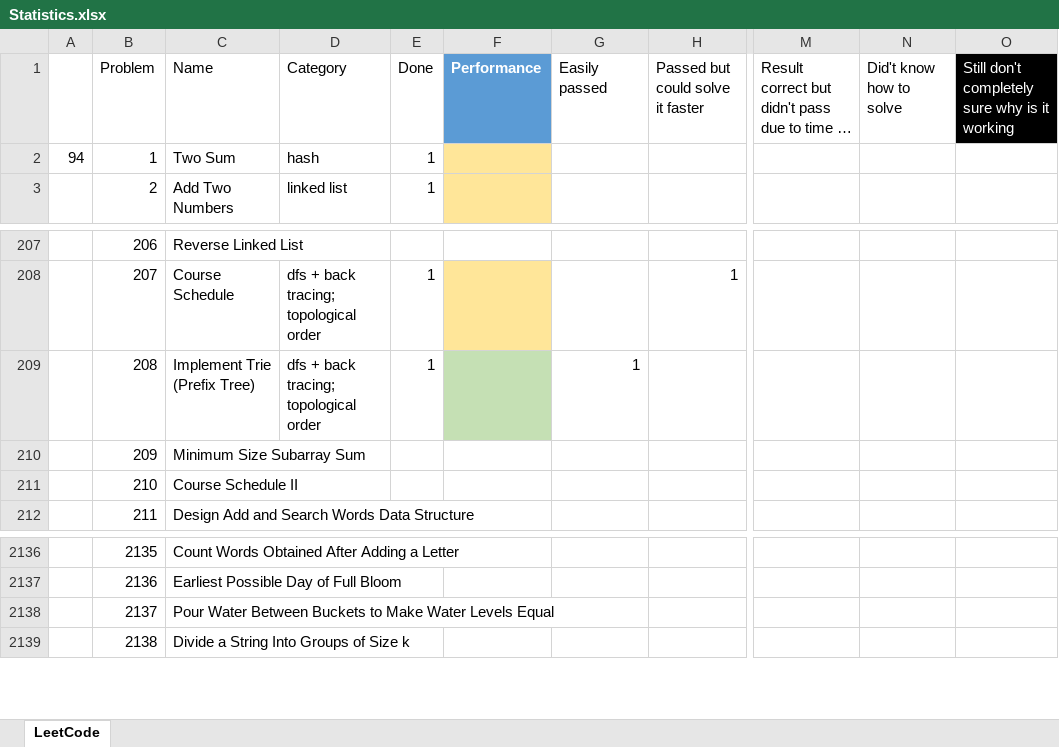
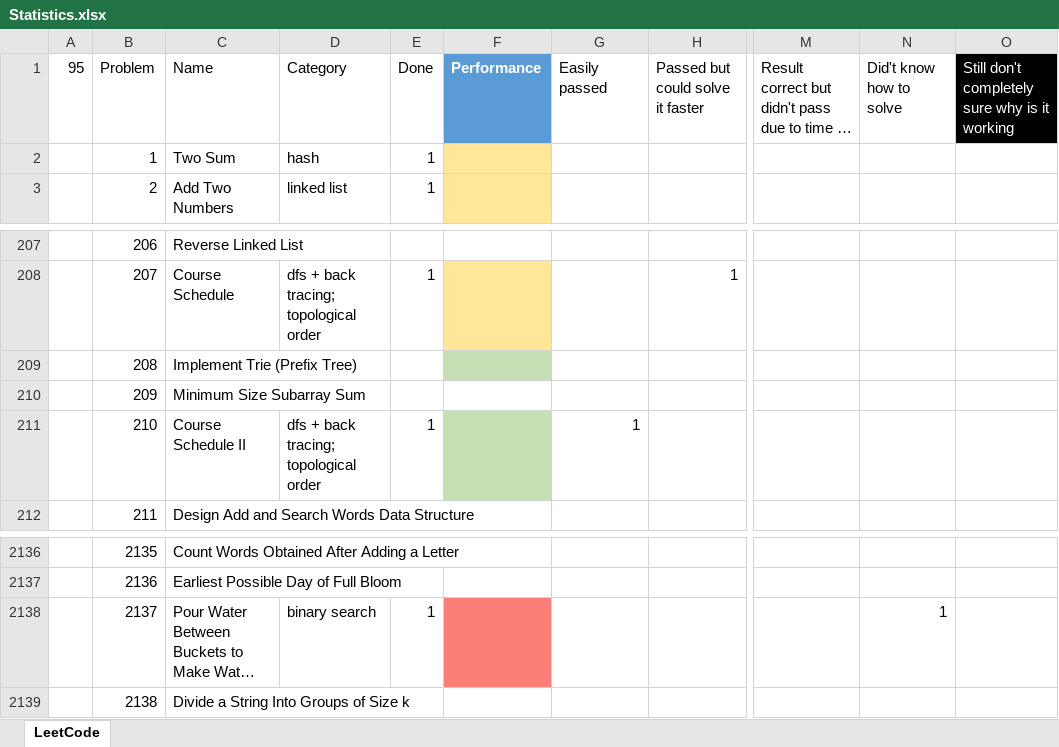
Before and after one commit to HenryYihengXu/LeetCode, an Excel workbook: Statistics.xlsx, sheet LeetCode, drawn as a sheet; only a part is shown, gaps mark what is left out; long unchanged cells end in …; values as stored, in another font and other column widths than the file's, no borders; table styles not drawn; the diff names each change by its address in the sheet, - before the commit and + after, or states it on an @@ line.

Commit message:
fix inconsitency error

```diff
--- a/Statistics.xlsx (sheet LeetCode)
+++ b/Statistics.xlsx (sheet LeetCode)
-A1: (empty)
+A1: 95
-A2 (95): 94
+A2 (95): (empty)
-D209 (Category): dfs + back tracing; topological order
+D209 (Category): (empty)
-E209 (Done): 1
+E209 (Done): (empty)
-G209 (Easily passed): 1
+G209 (Easily passed): (empty)
-D211 (Category): (empty)
+D211 (Category): dfs + back tracing; topological order
-E211 (Done): (empty)
+E211 (Done): 1
-F211 fill: none
+F211 fill: #C5E0B4
-G211 (Easily passed): (empty)
+G211 (Easily passed): 1
-D2138 (Category): (empty)
+D2138 (Category): binary search
-E2138 (Done): (empty)
+E2138 (Done): 1
-F2138 fill: none
+F2138 fill: #FB7F76
-N2138 (Did't know how to solve): (empty)
+N2138 (Did't know how to solve): 1
```
